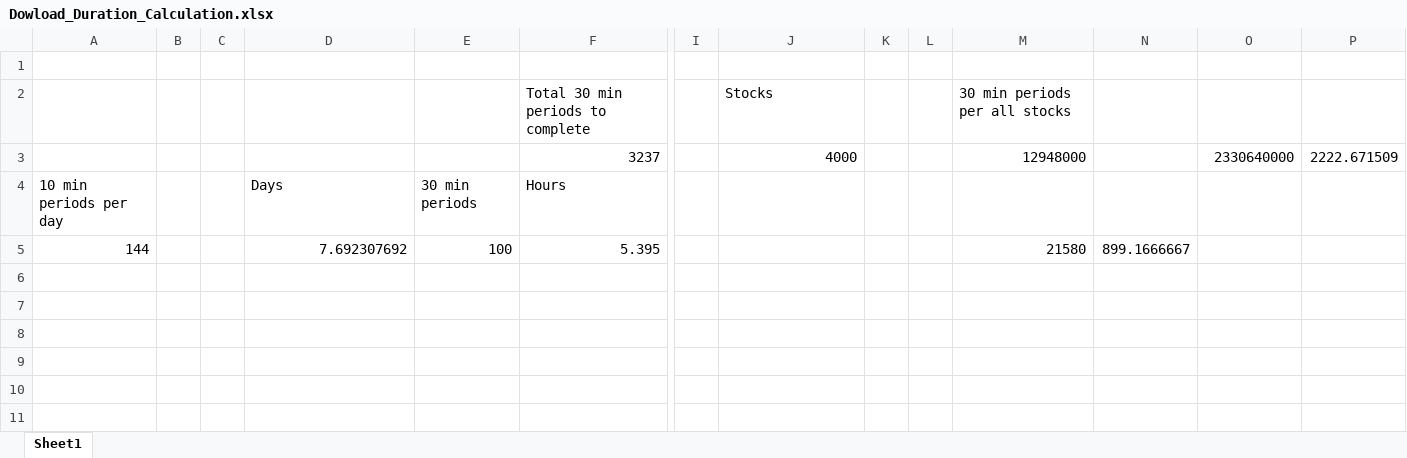
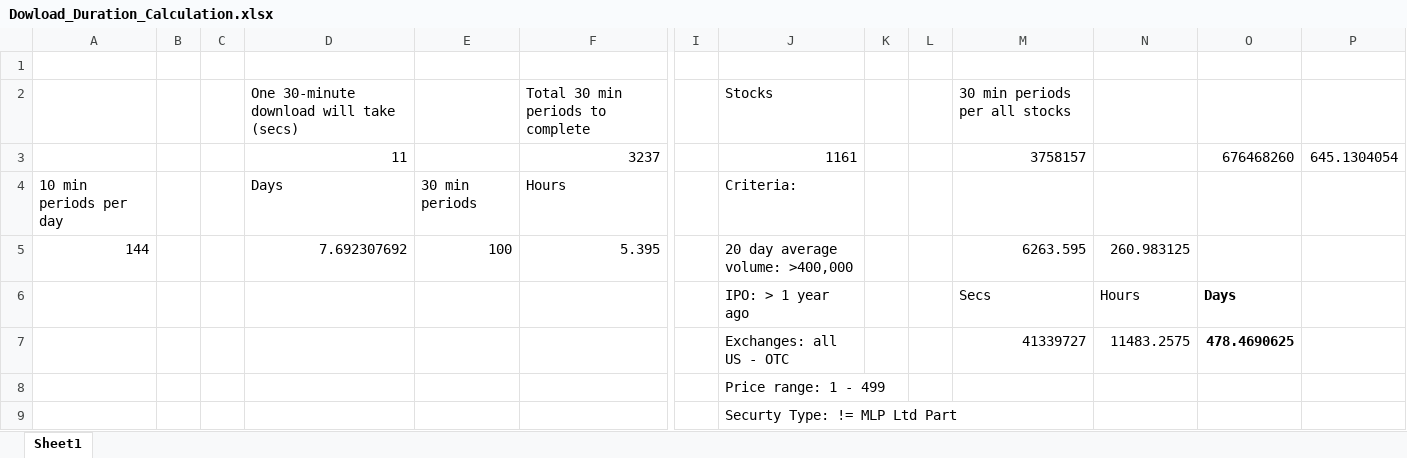
Before and after one commit to radocisar/TWS_Historical_Data_Download, an Excel workbook: Python_TWS_API_Historical_Data_Download/Python_TWS_API_Historical_Data_Download/Dowload_Duration_Calculation.xlsx, sheet Sheet1, drawn as a sheet; only a part is shown, gaps mark what is left out; values as stored, in another font and other column widths than the file's, no borders; removed rows and columns are numbered as before the commit, all else as after; rows hold the shown columns only; the diff names each change by its address in the sheet, - before the commit and + after, or states it on an @@ line.

Commit message:
Final Bars download for US stocks program

```diff
--- a/Python_TWS_API_Historical_Data_Download/Python_TWS_API_Historical_Data_Download/Dowload_Duration_Calculation.xlsx (sheet Sheet1)
+++ b/Python_TWS_API_Historical_Data_Download/Python_TWS_API_Historical_Data_Download/Dowload_Duration_Calculation.xlsx (sheet Sheet1)
-D2: (empty)
+D2: One 30-minute download will take (secs)
-row 3:  |  |  |  |  | 3237 |  | 4000 |  |  | 12948000 |  | 2330640000 | 2222.671509
+row 3:  |  |  | 11 |  | 3237 |  | 1161 |  |  | 3758157 |  | 676468260 | 645.1304054
-J4: (empty)
+J4: Criteria:
-J5: (empty)
+J5: 20 day average volume: >400,000
-M5: 21580
+M5: 6263.595
-N5: 899.1666667
+N5: 260.983125
+row 6:  |  |  |  |  |  |  | IPO: > 1 year ago |  |  | Secs | Hours | Days
+row 7:  |  |  |  |  |  |  | Exchanges: all US - OTC |  |  | 41339727 | 11483.2575 | 478.4690625
+row 8:  |  |  |  |  |  |  | Price range: 1 - 499
+row 9:  |  |  |  |  |  |  | Securty Type: != MLP Ltd Part
```
Also changed, not shown: Python_TWS_API_Historical_Data_Download/Python_TWS_API_Historical_Data_Download/US_Stock_Tickers.xlsx.
